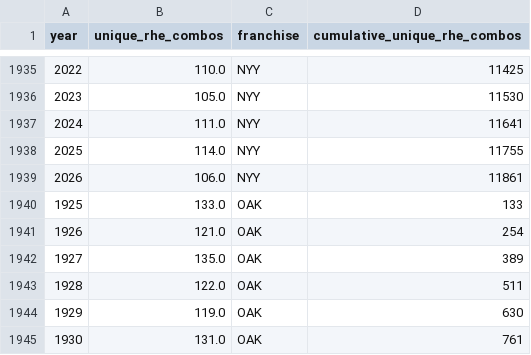
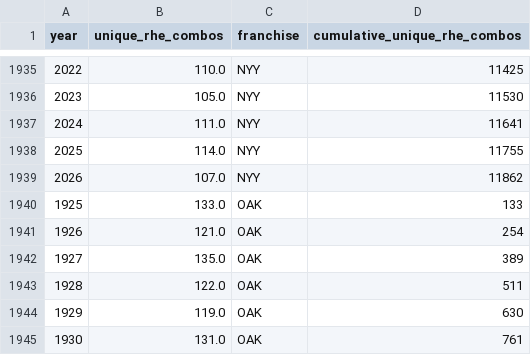
Before and after one commit to JacobPilawa/box_scorigami, a CSV file: validation/franchise_combo_tracking.csv, drawn as a sheet; only a part is shown, gaps mark what is left out.

```diff
--- a/validation/franchise_combo_tracking.csv
+++ b/validation/franchise_combo_tracking.csv
@@ -1938,3 +1938,3 @@ year,unique_rhe_combos,franchise,cumulative_unique_rhe_combos
 2025,114.0,NYY,11755
-2026,106.0,NYY,11861
+2026,107.0,NYY,11862
 1925,133.0,OAK,133
```
Also changed, not shown: validation/panel_sanity.csv, validation/rhe_combo_summary.csv, 10 other files.
